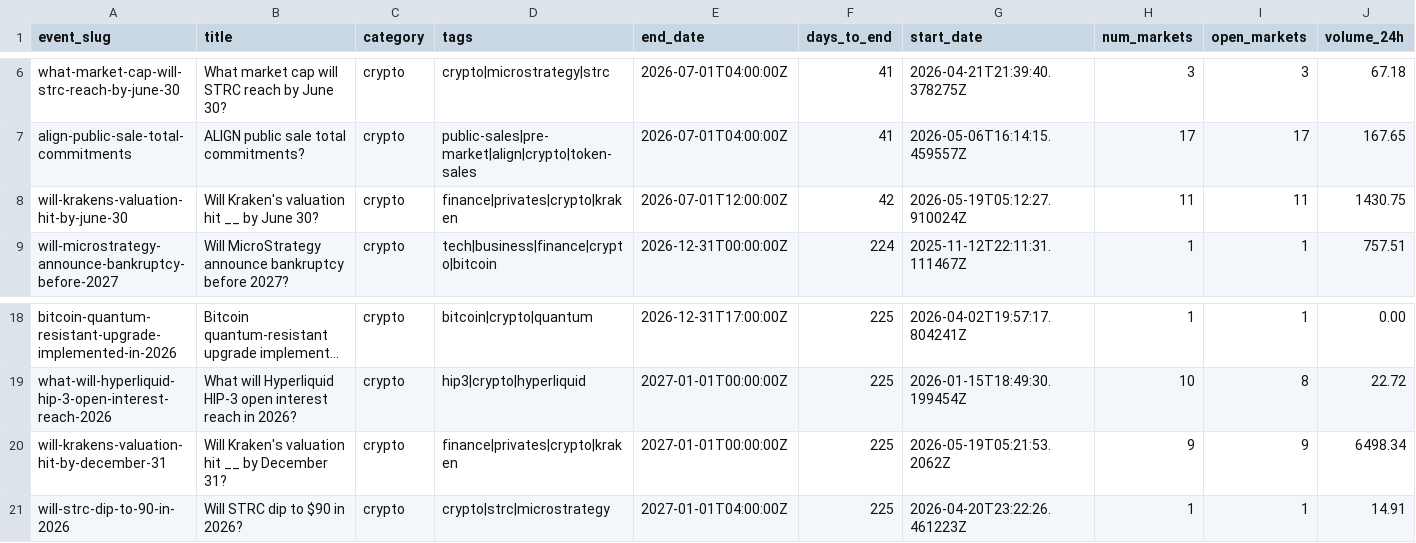
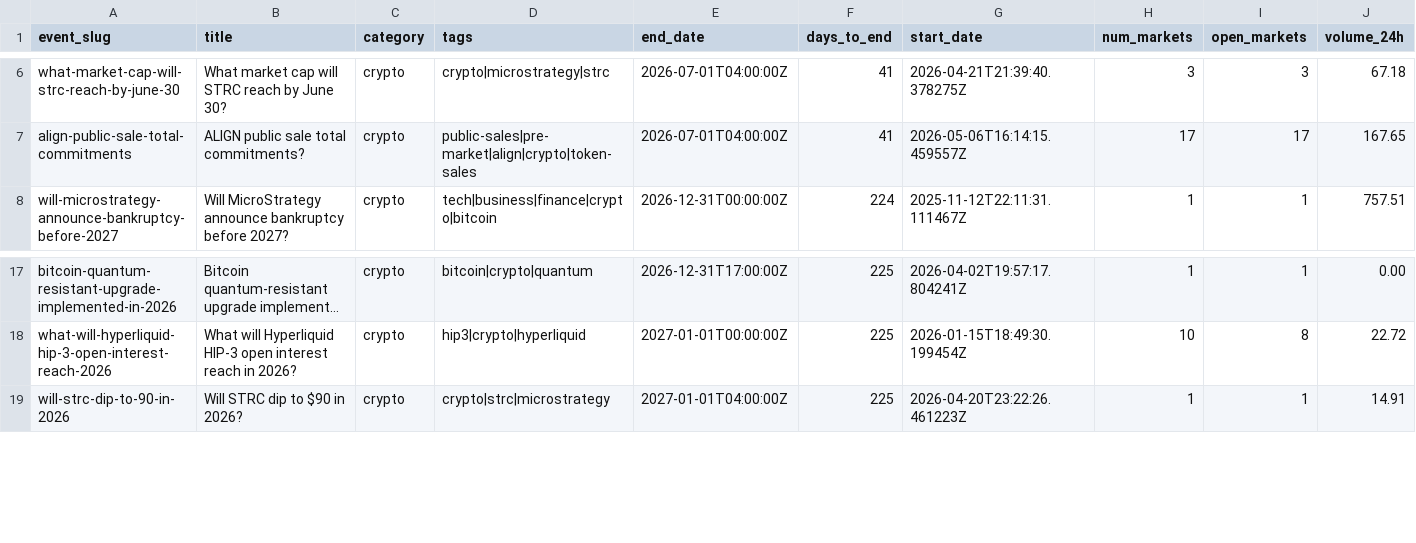
Before and after one commit to mentis-RD/polymarket-watch, a CSV file: polymarket-catalog-2026-05-20/catalog_2026-05-20/crypto.csv, drawn as a sheet; only a part is shown, gaps mark what is left out; long unchanged cells end in …; rows hold the shown columns only; the diff names each change by its address in the sheet, - before the commit and + after, or states it on an @@ line.

```diff
--- a/polymarket-catalog-2026-05-20/catalog_2026-05-20/crypto.csv
+++ b/polymarket-catalog-2026-05-20/catalog_2026-05-20/crypto.csv
-row 8: will-krakens-valuation-hit-by-june-30 | Will Kraken's valuation hit __ by June 30? | crypto | finance|privates|crypto|kraken | 2026-07-01T12:00:00Z | 42 | 2026-05-19T05:12:27.910024Z | 11 | 11 | 1430.75
-row 20: will-krakens-valuation-hit-by-december-31 | Will Kraken's valuation hit __ by December 31? | crypto | finance|privates|crypto|kraken | 2027-01-01T00:00:00Z | 225 | 2026-05-19T05:21:53.2062Z | 9 | 9 | 6498.34
```
Also changed, not shown: polymarket-catalog-2026-05-20/catalog_2026-05-20/_index.csv, 2 other files.
